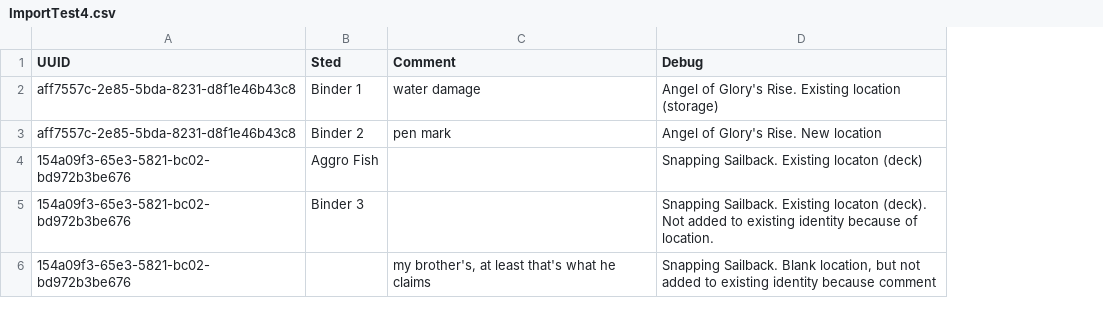
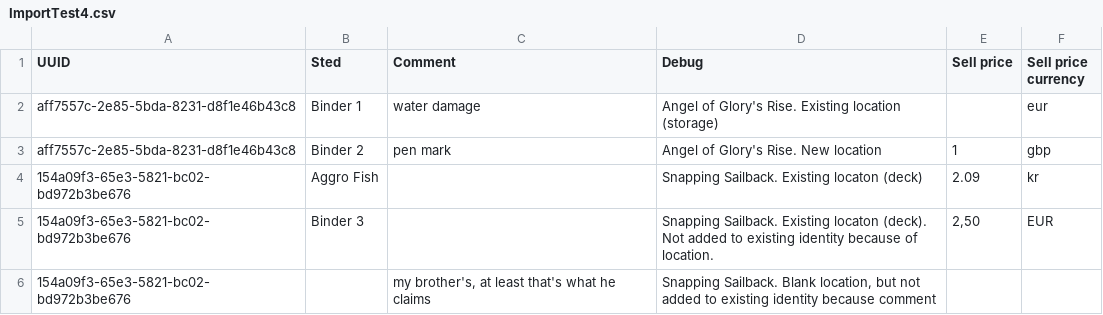
Before and after one commit to PsykoFant/CollectaMundo, a CSV file: CollectaMundo.Tests/TestResources/ImportTestCsvFiles/ImportTest4.csv, drawn as a sheet; the diff names each change by its address in the sheet, - before the commit and + after, or states it on an @@ line.

Commit message:
test grønne

```diff
--- a/CollectaMundo.Tests/TestResources/ImportTestCsvFiles/ImportTest4.csv
+++ b/CollectaMundo.Tests/TestResources/ImportTestCsvFiles/ImportTest4.csv
+column E (Sell price), rows 3-5: 1 | 2.09 | 2,50
+column F (Sell price currency), rows 2-5: eur | gbp | kr | EUR
```
Also changed, not shown: 12 other files.
